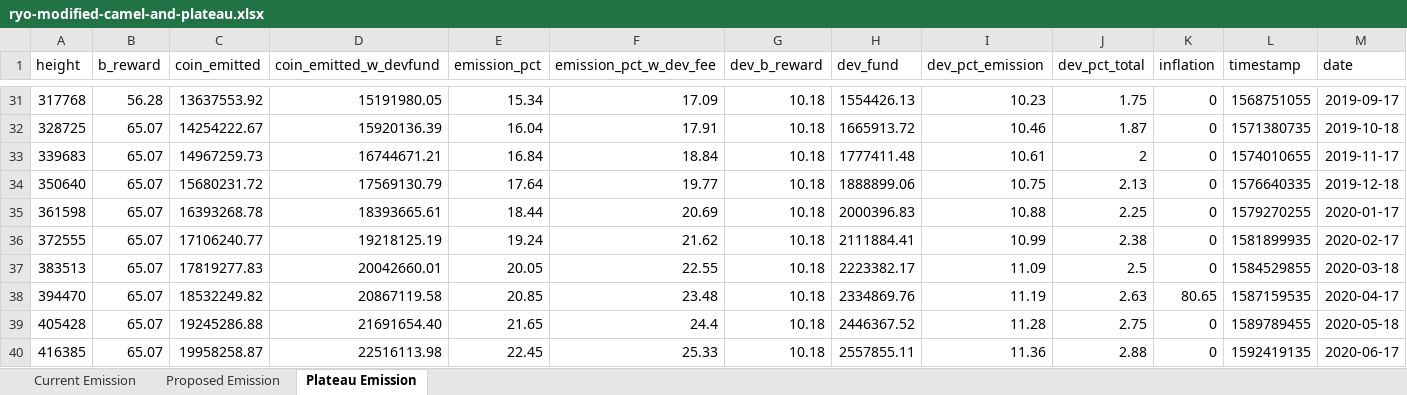
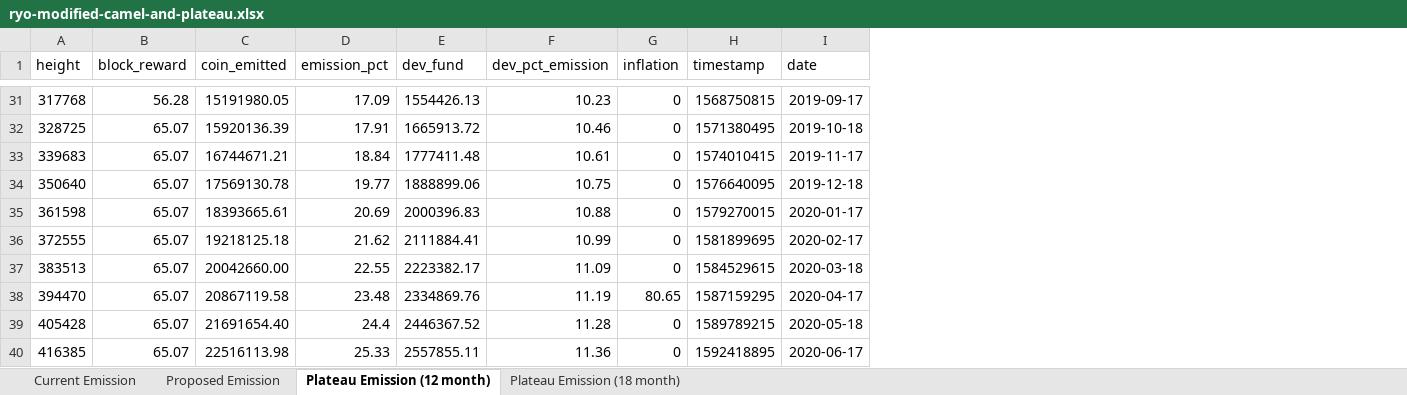
Before and after one commit to ryo-currency/ryo-writeups, an Excel workbook: emission-change-assets/ryo-modified-camel-and-plateau.xlsx, sheet Plateau Emission (12 month), drawn as a sheet; only a part is shown, gaps mark what is left out; values as stored, in another font and other column widths than the file's, no borders; removed rows and columns are numbered as before the commit, all else as after; the diff covers the shown part only; the diff names each change by its address in the sheet, - before the commit and + after, or states it on an @@ line.

Commit message:
added 12 month plateau option

```diff
--- a/emission-change-assets/ryo-modified-camel-and-plateau.xlsx (sheet Plateau Emission (12 month))
+++ b/emission-change-assets/ryo-modified-camel-and-plateau.xlsx (sheet Plateau Emission (12 month))
-sheet tab: Plateau Emission
+sheet tab: Plateau Emission (12 month)
+sheet tab: Plateau Emission (18 month)
-column B (b_reward), rows 31-40: 56.28 | 65.07 | 65.07 | 65.07 | 65.07 | 65.07 | 65.07 | 65.07 | 65.07 | 65.07
+column B (block_reward), rows 31-40: 56.28 | 65.07 | 65.07 | 65.07 | 65.07 | 65.07 | 65.07 | 65.07 | 65.07 | 65.07
-column D (coin_emitted_w_devfund), rows 31-40: 15191980.05 | 15920136.39 | 16744671.21 | 17569130.79 | 18393665.61 | 19218125.19 | 20042660.01 | 20867119.58 | 21691654.40 | 22516113.98
-column F (emission_pct_w_dev_fee), rows 31-40: 17.09 | 17.91 | 18.84 | 19.77 | 20.69 | 21.62 | 22.55 | 23.48 | 24.4 | 25.33
-column G (dev_b_reward), rows 31-40: all 10.18
-column J (dev_pct_total), rows 31-40: 1.75 | 1.87 | 2 | 2.13 | 2.25 | 2.38 | 2.5 | 2.63 | 2.75 | 2.88
-C31 (coin_emitted): 13637553.92
+C31 (coin_emitted): 15191980.05
-D31 (emission_pct): 15.34
+D31 (emission_pct): 17.09
-H31 (timestamp): 1568751055
+H31 (timestamp): 1568750815
-C32 (coin_emitted): 14254222.67
+C32 (coin_emitted): 15920136.39
-D32 (emission_pct): 16.04
+D32 (emission_pct): 17.91
-H32 (timestamp): 1571380735
+H32 (timestamp): 1571380495
-C33 (coin_emitted): 14967259.73
+C33 (coin_emitted): 16744671.21
-D33 (emission_pct): 16.84
+D33 (emission_pct): 18.84
-H33 (timestamp): 1574010655
+H33 (timestamp): 1574010415
-C34 (coin_emitted): 15680231.72
+C34 (coin_emitted): 17569130.78
-D34 (emission_pct): 17.64
+D34 (emission_pct): 19.77
-H34 (timestamp): 1576640335
+H34 (timestamp): 1576640095
-C35 (coin_emitted): 16393268.78
+C35 (coin_emitted): 18393665.61
-D35 (emission_pct): 18.44
+D35 (emission_pct): 20.69
-H35 (timestamp): 1579270255
+H35 (timestamp): 1579270015
-C36 (coin_emitted): 17106240.77
+C36 (coin_emitted): 19218125.18
-D36 (emission_pct): 19.24
+D36 (emission_pct): 21.62
-H36 (timestamp): 1581899935
+H36 (timestamp): 1581899695
-C37 (coin_emitted): 17819277.83
+C37 (coin_emitted): 20042660.00
-D37 (emission_pct): 20.05
+D37 (emission_pct): 22.55
-H37 (timestamp): 1584529855
+H37 (timestamp): 1584529615
-C38 (coin_emitted): 18532249.82
+C38 (coin_emitted): 20867119.58
-D38 (emission_pct): 20.85
+D38 (emission_pct): 23.48
-H38 (timestamp): 1587159535
+H38 (timestamp): 1587159295
-C39 (coin_emitted): 19245286.88
+C39 (coin_emitted): 21691654.40
-D39 (emission_pct): 21.65
+D39 (emission_pct): 24.4
-H39 (timestamp): 1589789455
+H39 (timestamp): 1589789215
-C40 (coin_emitted): 19958258.87
+C40 (coin_emitted): 22516113.98
-D40 (emission_pct): 22.45
+D40 (emission_pct): 25.33
-H40 (timestamp): 1592419135
+H40 (timestamp): 1592418895
```
Also changed, not shown: 27 added rows and 1040 edited cells elsewhere in this sheet, 10 other files.
